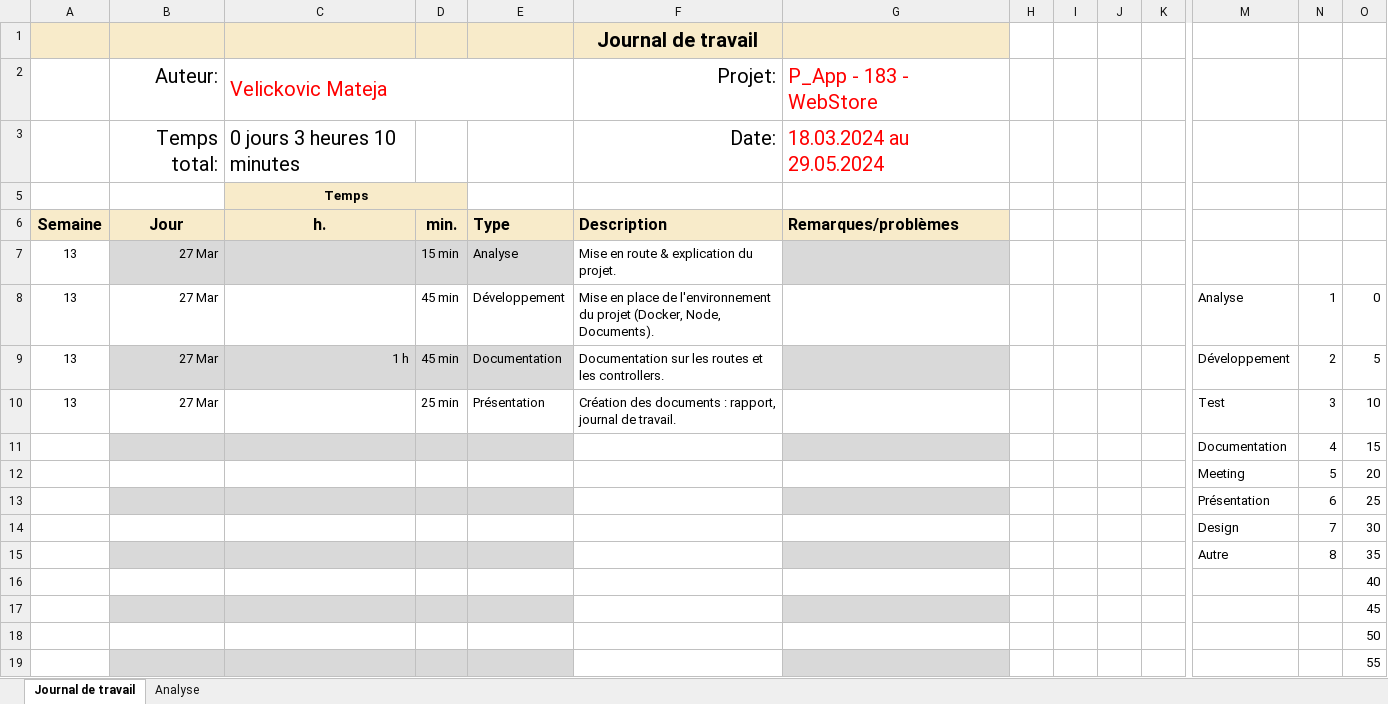
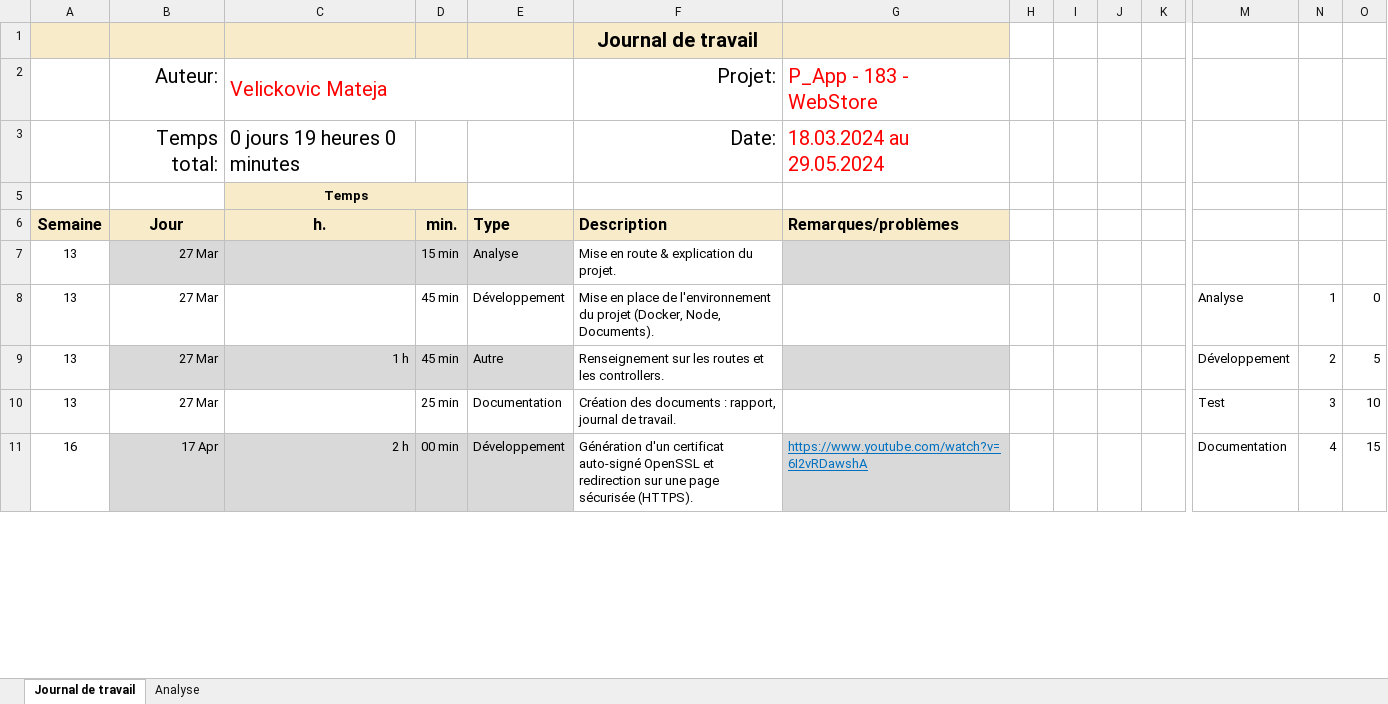
Before and after one commit to mateja-velickovic/node-webstore, an Excel workbook: matvelickov-journalTravail-webstore.xlsx, sheet Journal de travail, drawn as a sheet; only a part is shown, gaps mark what is left out; values as stored, in another font and other column widths than the file's, no borders; conditional formats and table styles not drawn; removed rows and columns are numbered as before the commit, all else as after; rows hold the shown columns only; the diff covers the shown part only; the diff names each change by its address in the sheet, - before the commit and + after, or states it on an @@ line.

```diff
--- a/matvelickov-journalTravail-webstore.xlsx (sheet Journal de travail)
+++ b/matvelickov-journalTravail-webstore.xlsx (sheet Journal de travail)
-C3 (h.): 0 jours 3 heures 10 minutes
+C3 (h.): 0 jours 19 heures 0 minutes
-E9 (Type): Documentation
+E9 (Type): Autre
-F9 (Description): Documentation sur les…
+F9 (Description): Renseignement sur les…
-E10 (Type): Présentation
+E10 (Type): Documentation
-row 11:  |  |  |  |  |  |  |  |  |  |  | Documentation | 4 | 15
-row 12:  |  |  |  |  |  |  |  |  |  |  | Meeting | 5 | 20
-row 13:  |  |  |  |  |  |  |  |  |  |  | Présentation | 6 | 25
-row 14:  |  |  |  |  |  |  |  |  |  |  | Design | 7 | 30
-row 15:  |  |  |  |  |  |  |  |  |  |  | Autre | 8 | 35
-row 16:  |  |  |  |  |  |  |  |  |  |  |  |  | 40
-row 17:  |  |  |  |  |  |  |  |  |  |  |  |  | 45
-row 18:  |  |  |  |  |  |  |  |  |  |  |  |  | 50
-row 19:  |  |  |  |  |  |  |  |  |  |  |  |  | 55
+row 11: 16 | 17 Apr | 2 h | 00 min | Développement | Génération d'un certificat auto-signé OpenSSL et redirection sur une page sécurisée (HTTPS). | https://www.youtube.com/watch?v=6I2vRDawshA |  |  |  |  | Documentation | 4 | 15
```
Also changed, not shown: 17 added rows elsewhere in this sheet, sheet Analyse, hidden cells, charts or pictures, 1 other file.
